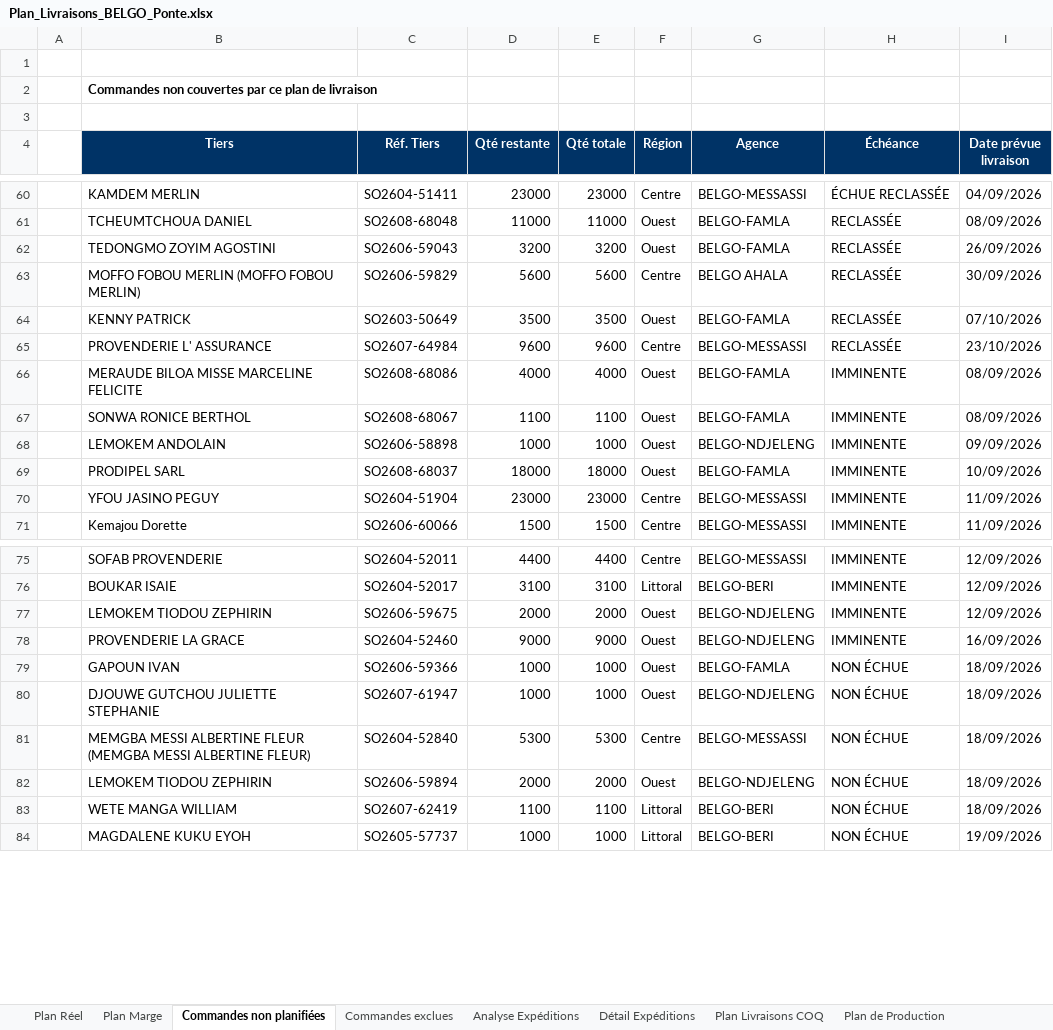
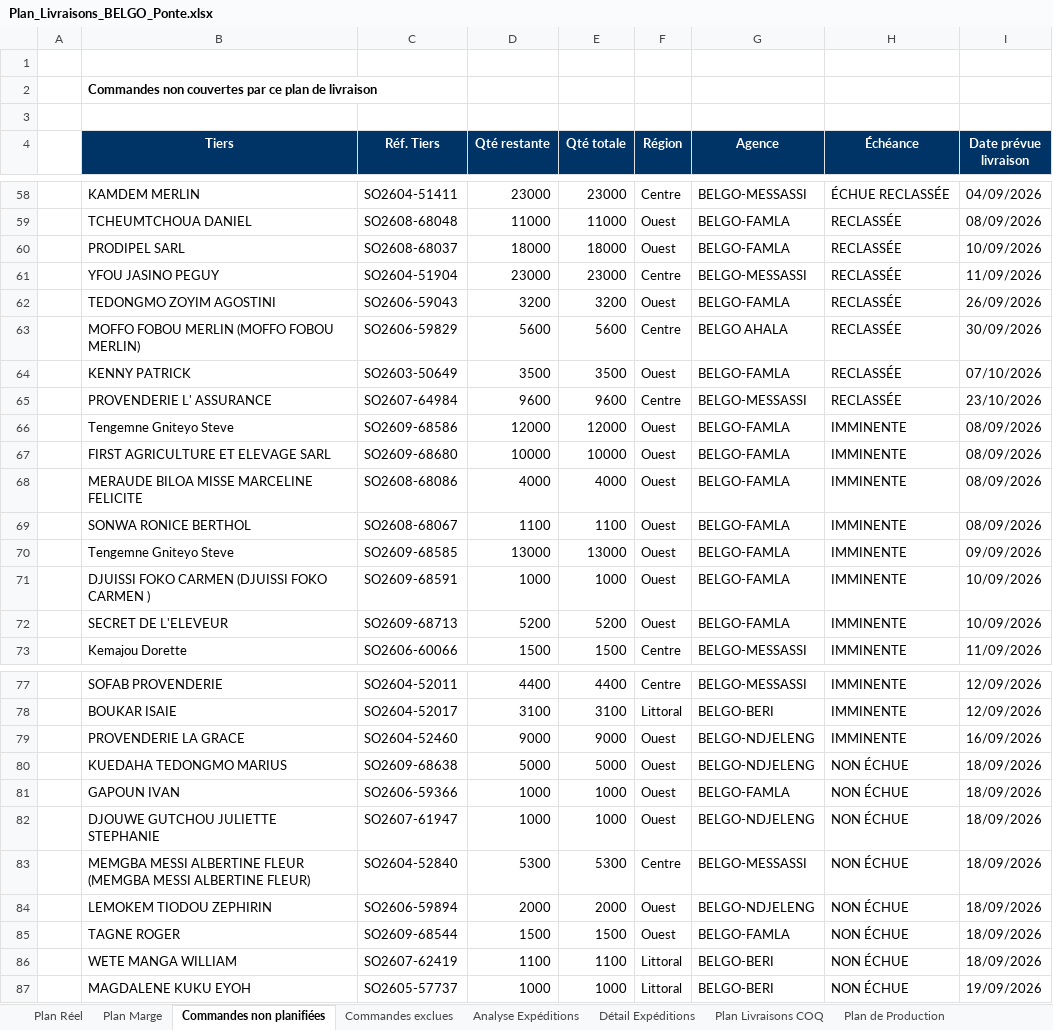
Before and after one commit to frwil/data-analysis, an Excel workbook: Prog poussin/Popo/output/Plan_Livraisons_BELGO_Ponte.xlsx, sheet Commandes non planifiées, drawn as a sheet; only a part is shown, gaps mark what is left out; values as stored, in another font and other column widths than the file's, no borders; removed rows and columns are numbered as before the commit, all else as after; the diff covers the shown part only; the diff names each change by its address in the sheet, - before the commit and + after, or states it on an @@ line.

```diff
--- a/Prog poussin/Popo/output/Plan_Livraisons_BELGO_Ponte.xlsx (sheet Commandes non planifiées)
+++ b/Prog poussin/Popo/output/Plan_Livraisons_BELGO_Ponte.xlsx (sheet Commandes non planifiées)
+row 60:  | PRODIPEL SARL | SO2608-68037 | 18000 | 18000 | Ouest | BELGO-FAMLA | RECLASSÉE | 10/09/2026
+row 61:  | YFOU JASINO PEGUY | SO2604-51904 | 23000 | 23000 | Centre | BELGO-MESSASSI | RECLASSÉE | 11/09/2026
+row 66:  | Tengemne Gniteyo Steve | SO2609-68586 | 12000 | 12000 | Ouest | BELGO-FAMLA | IMMINENTE | 08/09/2026
+row 67:  | FIRST AGRICULTURE ET ELEVAGE SARL | SO2609-68680 | 10000 | 10000 | Ouest | BELGO-FAMLA | IMMINENTE | 08/09/2026
+row 70:  | Tengemne Gniteyo Steve | SO2609-68585 | 13000 | 13000 | Ouest | BELGO-FAMLA | IMMINENTE | 09/09/2026
-B71 (Tiers): LEMOKEM ANDOLAIN
+B71 (Tiers): DJUISSI FOKO CARMEN (DJUISSI FOKO CARMEN )
-C71 (Réf. Tiers): SO2606-58898
+C71 (Réf. Tiers): SO2609-68591
-G71 (Agence): BELGO-NDJELENG
+G71 (Agence): BELGO-FAMLA
-I71 (Date prévue livraison): 09/09/2026
+I71 (Date prévue livraison): 10/09/2026
-B72 (Tiers): PRODIPEL SARL
+B72 (Tiers): SECRET DE L'ELEVEUR
-C72 (Réf. Tiers): SO2608-68037
+C72 (Réf. Tiers): SO2609-68713
-D72 (Qté restante): 18000
+D72 (Qté restante): 5200
-E72 (Qté totale): 18000
+E72 (Qté totale): 5200
-row 70:  | YFOU JASINO PEGUY | SO2604-51904 | 23000 | 23000 | Centre | BELGO-MESSASSI | IMMINENTE | 11/09/2026
-row 77:  | LEMOKEM TIODOU ZEPHIRIN | SO2606-59675 | 2000 | 2000 | Ouest | BELGO-NDJELENG | IMMINENTE | 12/09/2026
+row 80:  | KUEDAHA TEDONGMO MARIUS | SO2609-68638 | 5000 | 5000 | Ouest | BELGO-NDJELENG | NON ÉCHUE | 18/09/2026
+row 85:  | TAGNE ROGER | SO2609-68544 | 1500 | 1500 | Ouest | BELGO-FAMLA | NON ÉCHUE | 18/09/2026
```
Also changed, not shown: 7 added rows, 4 removed rows, 2 moved rows and 1 edited cell elsewhere in this sheet, sheet Détail Expéditions, sheet Analyse Expéditions, sheet Plan Marge, sheet Plan Réel, sheet Plan Livraisons COQ, sheet Commandes exclues, 1 more sheet, 2 other files.
